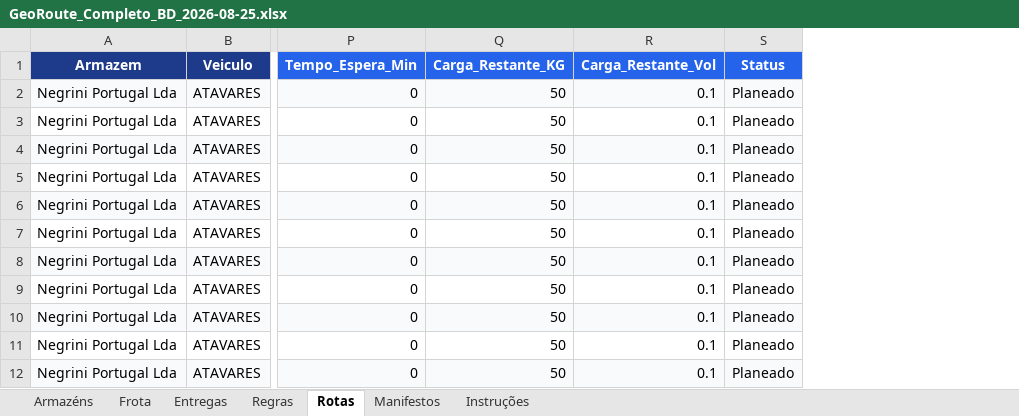
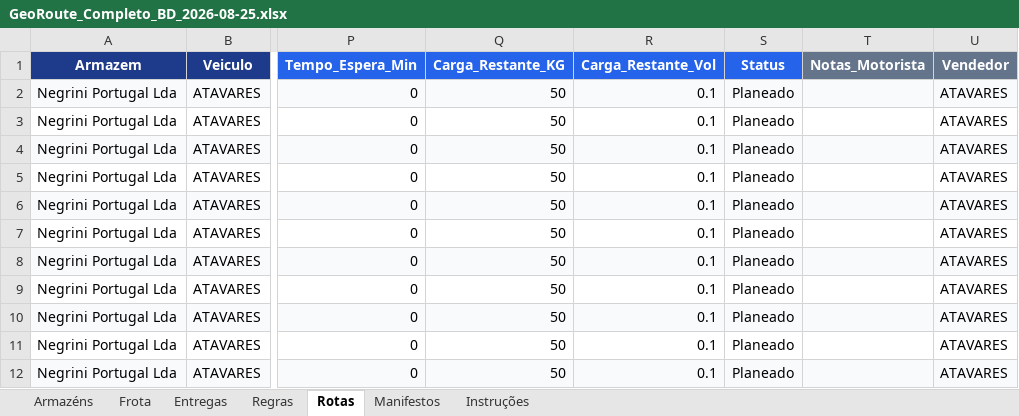
Before and after one commit to Pauloalexbatista/GEORREF_Optimizer, an Excel workbook: Ficheiros EXCEL/PedroLopes/GeoRoute_Completo_BD_2026-08-25.xlsx, sheet Rotas, drawn as a sheet; only a part is shown, gaps mark what is left out; values as stored, in another font and other column widths than the file's, no borders; the diff names each change by its address in the sheet, - before the commit and + after, or states it on an @@ line.

Commit message:
feat(solver): implementar Motor de Otimizacao Profunda Enterprise com LNS, Decomposicao Polar por Setores e blindagem de gravacao anti-reversao no Mapa

```diff
--- a/Ficheiros EXCEL/PedroLopes/GeoRoute_Completo_BD_2026-08-25.xlsx (sheet Rotas)
+++ b/Ficheiros EXCEL/PedroLopes/GeoRoute_Completo_BD_2026-08-25.xlsx (sheet Rotas)
+column T (Notas_Motorista), empty
+column U (Vendedor), rows 2-12: all ATAVARES
```
Also changed, not shown: sheet Entregas, 4 other files.
